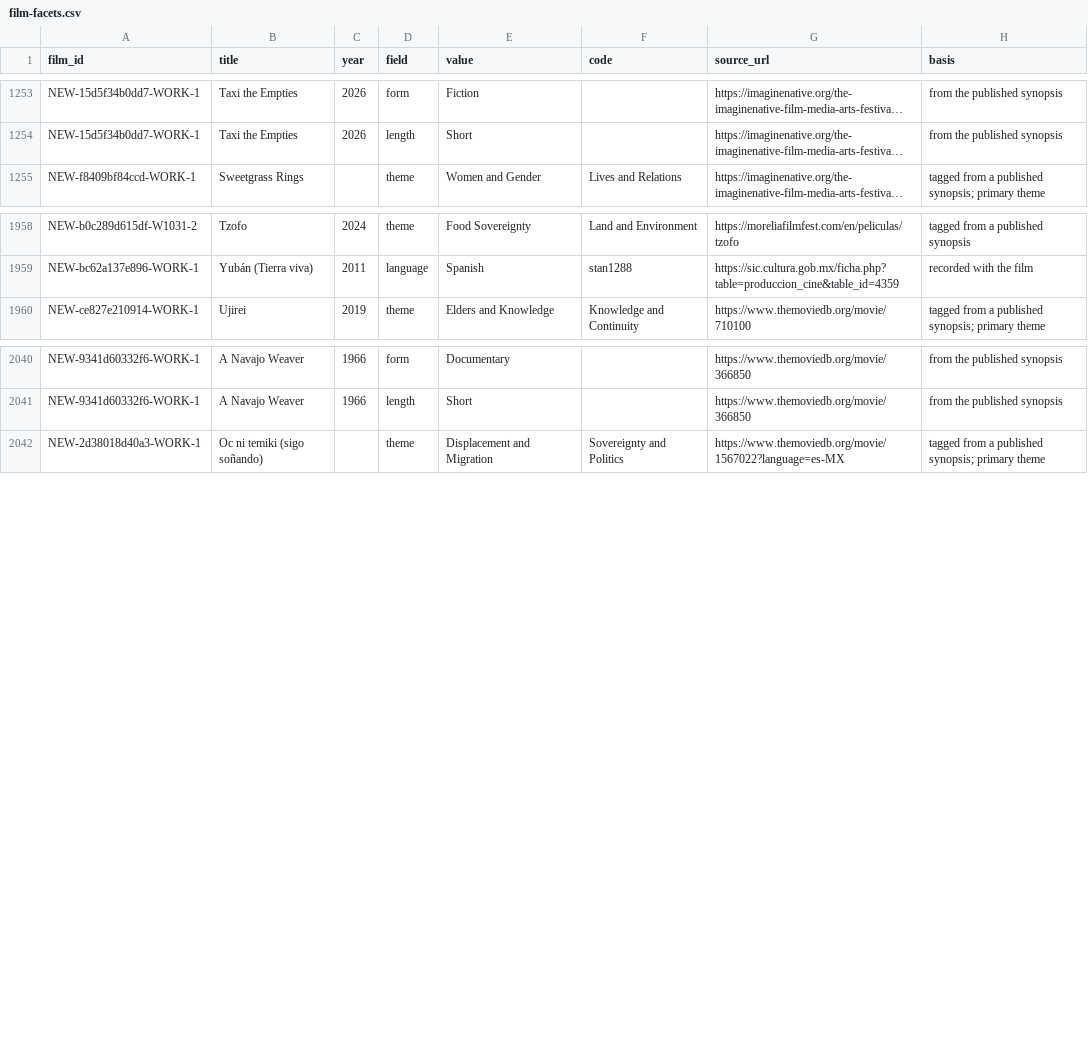
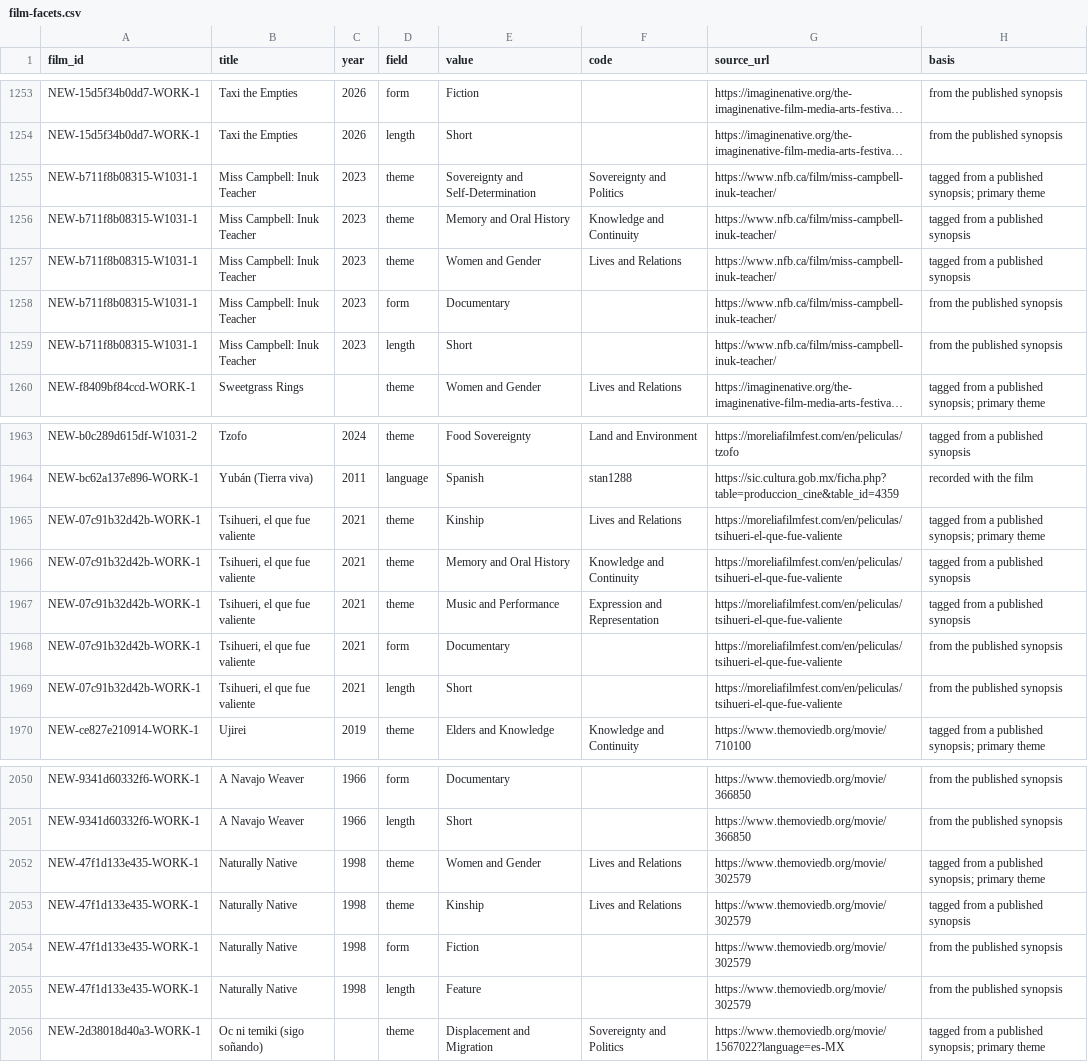
Before and after one commit to jwilliamkennedy/abya-yala-film-atlas, a CSV file: beta/data/film-facets.csv, drawn as a sheet; only a part is shown, gaps mark what is left out; long unchanged cells end in …; the diff names each change by its address in the sheet, - before the commit and + after, or states it on an @@ line.

```diff
--- a/beta/data/film-facets.csv
+++ b/beta/data/film-facets.csv
+row 1255: NEW-b711f8b08315-W1031-1 | Miss Campbell: Inuk Teacher | 2023 | theme | Sovereignty and Self-Determination | Sovereignty and Politics | https://www.nfb.ca/film/miss-campbell-inuk-teacher/ | tagged from a published synopsis; primary theme
+row 1256: NEW-b711f8b08315-W1031-1 | Miss Campbell: Inuk Teacher | 2023 | theme | Memory and Oral History | Knowledge and Continuity | https://www.nfb.ca/film/miss-campbell-inuk-teacher/ | tagged from a published synopsis
+row 1257: NEW-b711f8b08315-W1031-1 | Miss Campbell: Inuk Teacher | 2023 | theme | Women and Gender | Lives and Relations | https://www.nfb.ca/film/miss-campbell-inuk-teacher/ | tagged from a published synopsis
+row 1258: NEW-b711f8b08315-W1031-1 | Miss Campbell: Inuk Teacher | 2023 | form | Documentary |  | https://www.nfb.ca/film/miss-campbell-inuk-teacher/ | from the published synopsis
+row 1259: NEW-b711f8b08315-W1031-1 | Miss Campbell: Inuk Teacher | 2023 | length | Short |  | https://www.nfb.ca/film/miss-campbell-inuk-teacher/ | from the published synopsis
+row 1965: NEW-07c91b32d42b-WORK-1 | Tsihueri, el que fue valiente | 2021 | theme | Kinship | Lives and Relations | https://moreliafilmfest.com/en/peliculas/tsihueri-el-que-fue-valiente | tagged from a published synopsis; primary theme
+row 1966: NEW-07c91b32d42b-WORK-1 | Tsihueri, el que fue valiente | 2021 | theme | Memory and Oral History | Knowledge and Continuity | https://moreliafilmfest.com/en/peliculas/tsihueri-el-que-fue-valiente | tagged from a published synopsis
+row 1967: NEW-07c91b32d42b-WORK-1 | Tsihueri, el que fue valiente | 2021 | theme | Music and Performance | Expression and Representation | https://moreliafilmfest.com/en/peliculas/tsihueri-el-que-fue-valiente | tagged from a published synopsis
+row 1968: NEW-07c91b32d42b-WORK-1 | Tsihueri, el que fue valiente | 2021 | form | Documentary |  | https://moreliafilmfest.com/en/peliculas/tsihueri-el-que-fue-valiente | from the published synopsis
+row 1969: NEW-07c91b32d42b-WORK-1 | Tsihueri, el que fue valiente | 2021 | length | Short |  | https://moreliafilmfest.com/en/peliculas/tsihueri-el-que-fue-valiente | from the published synopsis
+row 2052: NEW-47f1d133e435-WORK-1 | Naturally Native | 1998 | theme | Women and Gender | Lives and Relations | https://www.themoviedb.org/movie/302579 | tagged from a published synopsis; primary theme
+row 2053: NEW-47f1d133e435-WORK-1 | Naturally Native | 1998 | theme | Kinship | Lives and Relations | https://www.themoviedb.org/movie/302579 | tagged from a published synopsis
+row 2054: NEW-47f1d133e435-WORK-1 | Naturally Native | 1998 | form | Fiction |  | https://www.themoviedb.org/movie/302579 | from the published synopsis
+row 2055: NEW-47f1d133e435-WORK-1 | Naturally Native | 1998 | length | Feature |  | https://www.themoviedb.org/movie/302579 | from the published synopsis
```
Also changed, not shown: beta/data/atlas-filmmakers.csv, beta/data/atlas-films.csv, 15 other files.
